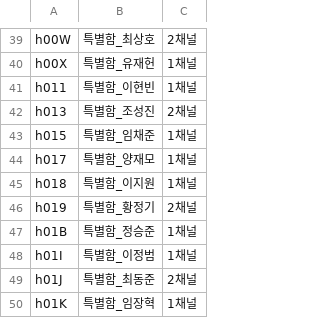
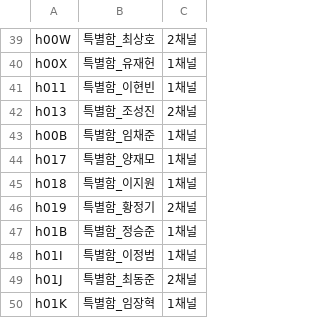
Before and after one commit to aabyess/GuilRandomDefense, a CSV file: Docs/reference/MASTER_UID_ROSTER_MAP.csv, drawn as a sheet; only a part is shown, gaps mark what is left out.

```diff
--- a/Docs/reference/MASTER_UID_ROSTER_MAP.csv
+++ b/Docs/reference/MASTER_UID_ROSTER_MAP.csv
@@ -42,3 +42,3 @@ h011,특별함_이현빈,1채널
 h013,특별함_조성진,2채널
-h015,특별함_임채준,1채널
+h00B,특별함_임채준,1채널
 h017,특별함_양재모,1채널
```
Also changed, not shown: 12 other files.
